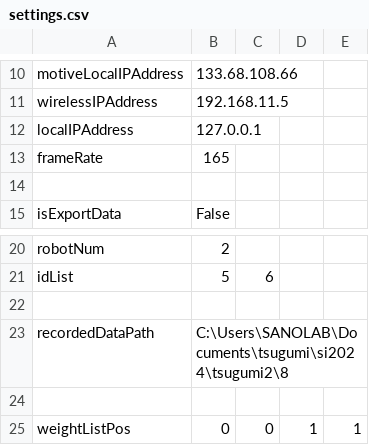
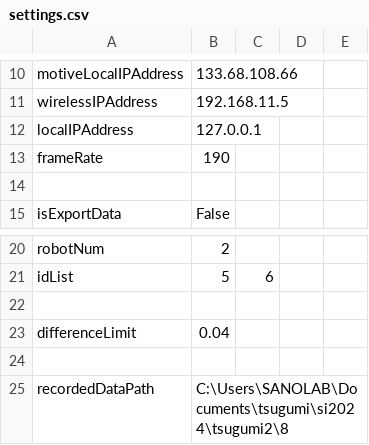
Before and after one commit to clz13087/skill-transfer, a CSV file: config/settings.csv, drawn as a sheet; only a part is shown, gaps mark what is left out; the shorter side is filled out with more unchanged rows.

```diff
--- a/config/settings.csv
+++ b/config/settings.csv
@@ -12,3 +12,3 @@ wirelessIPAddress,192.168.11.5
 localIPAddress,127.0.0.1
-frameRate,165
+frameRate,190
 
@@ -21,2 +21,4 @@ robotNum,2
 idList,5,6
+
+differenceLimit,0.04
 
```
Also changed, not shown: 2 other files.
